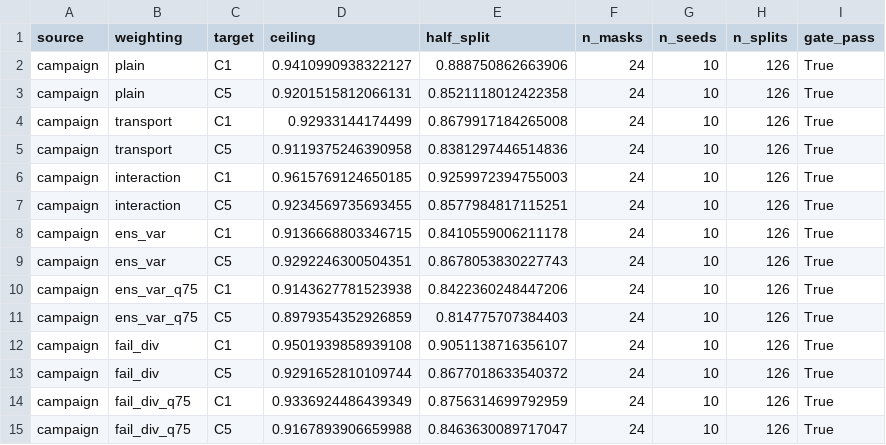
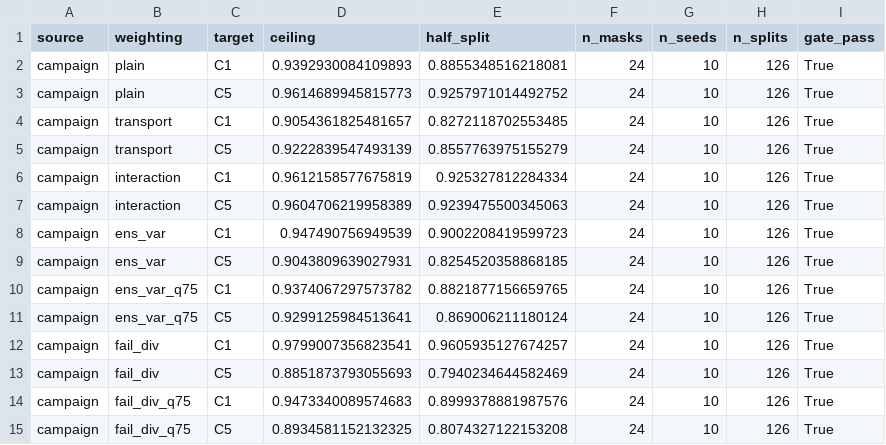
Before and after one commit to utjiachenli2001/RoboTDA-X, a CSV file: if_repair/results/b2_ceilings_campaign.csv, drawn as a sheet.

```diff
--- a/if_repair/results/b2_ceilings_campaign.csv
+++ b/if_repair/results/b2_ceilings_campaign.csv
@@ -1,15 +1,15 @@
 source,weighting,target,ceiling,half_split,n_masks,n_seeds,n_splits,gate_pass
-campaign,plain,C1,0.9410990938322127,0.888750862663906,24,10,126,True
-campaign,plain,C5,0.9201515812066131,0.8521118012422358,24,10,126,True
-campaign,transport,C1,0.92933144174499,0.8679917184265008,24,10,126,True
-campaign,transport,C5,0.9119375246390958,0.8381297446514836,24,10,126,True
-campaign,interaction,C1,0.9615769124650185,0.9259972394755003,24,10,126,True
-campaign,interaction,C5,0.9234569735693455,0.8577984817115251,24,10,126,True
-campaign,ens_var,C1,0.9136668803346715,0.8410559006211178,24,10,126,True
-campaign,ens_var,C5,0.9292246300504351,0.8678053830227743,24,10,126,True
-campaign,ens_var_q75,C1,0.9143627781523938,0.8422360248447206,24,10,126,True
-campaign,ens_var_q75,C5,0.8979354352926859,0.814775707384403,24,10,126,True
-campaign,fail_div,C1,0.9501939858939108,0.9051138716356107,24,10,126,True
-campaign,fail_div,C5,0.9291652810109744,0.8677018633540372,24,10,126,True
-campaign,fail_div_q75,C1,0.9336924486439349,0.8756314699792959,24,10,126,True
-campaign,fail_div_q75,C5,0.9167893906659988,0.8463630089717047,24,10,126,True
+campaign,plain,C1,0.9392930084109893,0.8855348516218081,24,10,126,True
+campaign,plain,C5,0.9614689945815773,0.9257971014492752,24,10,126,True
+campaign,transport,C1,0.9054361825481657,0.8272118702553485,24,10,126,True
+campaign,transport,C5,0.9222839547493139,0.8557763975155279,24,10,126,True
+campaign,interaction,C1,0.9612158577675819,0.925327812284334,24,10,126,True
+campaign,interaction,C5,0.9604706219958389,0.9239475500345063,24,10,126,True
+campaign,ens_var,C1,0.947490756949539,0.9002208419599723,24,10,126,True
+campaign,ens_var,C5,0.9043809639027931,0.8254520358868185,24,10,126,True
+campaign,ens_var_q75,C1,0.9374067297573782,0.8821877156659765,24,10,126,True
+campaign,ens_var_q75,C5,0.9299125984513641,0.869006211180124,24,10,126,True
+campaign,fail_div,C1,0.9799007356823541,0.9605935127674257,24,10,126,True
+campaign,fail_div,C5,0.8851873793055693,0.7940234644582469,24,10,126,True
+campaign,fail_div_q75,C1,0.9473340089574683,0.8999378881987576,24,10,126,True
+campaign,fail_div_q75,C5,0.8934581152132325,0.8074327122153208,24,10,126,True
```
Also changed, not shown: if_repair/results/b2_scores_campaign.csv, if_repair/results/campaign_ceilings.csv, 6 other files.
